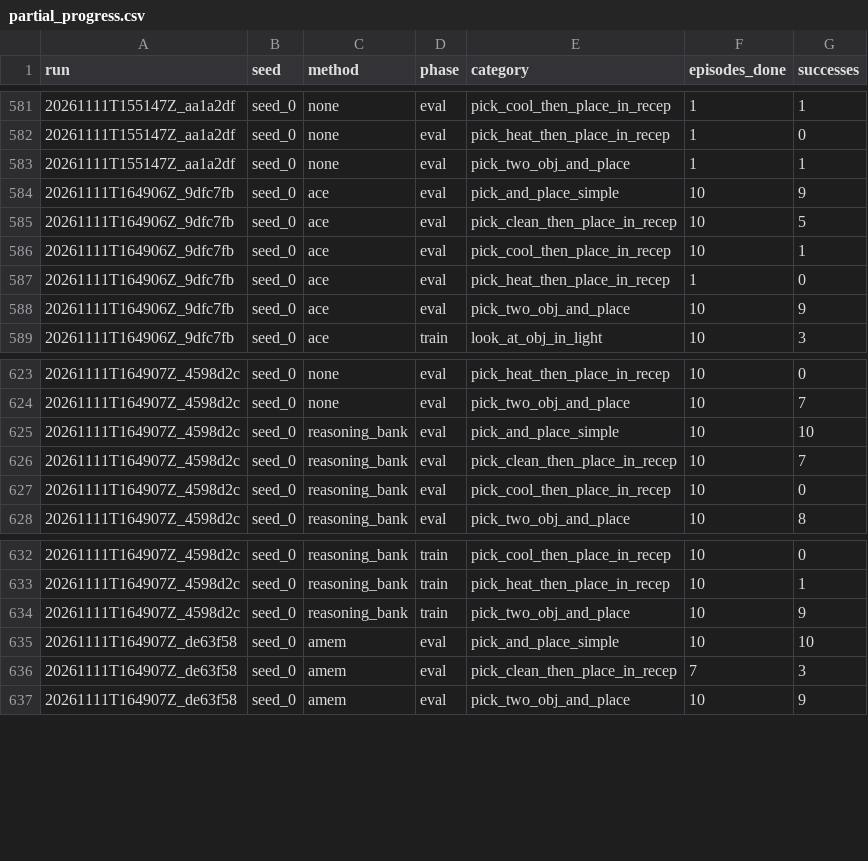
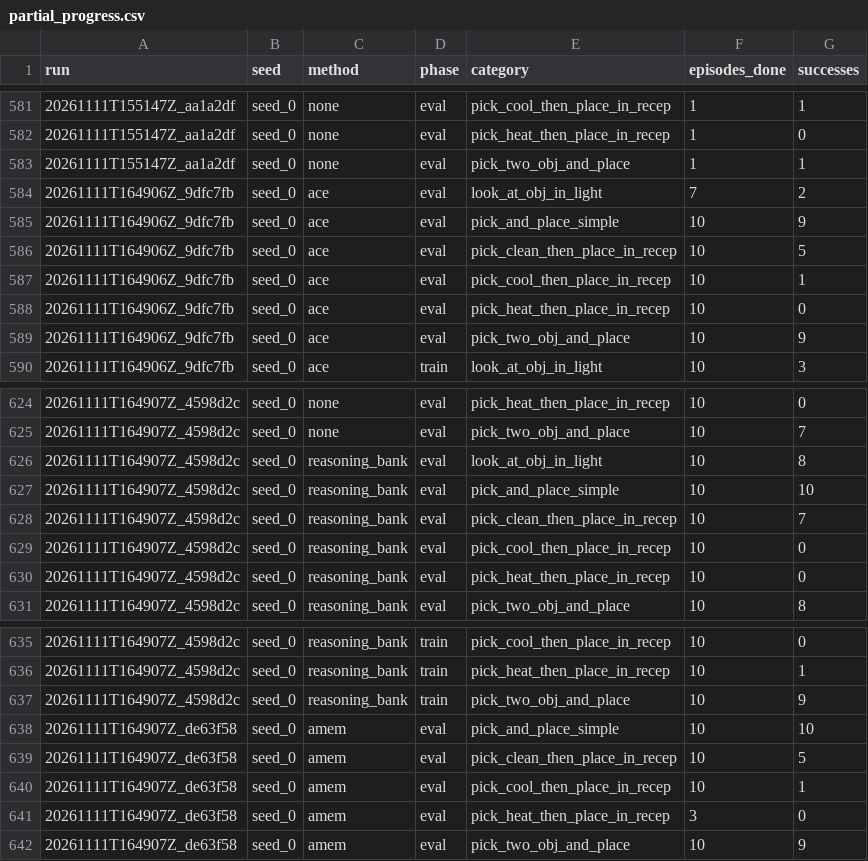
Before and after one commit to Vedant2100/evo-mem-bench, a CSV file: reports/bender/partial_progress.csv, drawn as a sheet; only a part is shown, gaps mark what is left out.

Commit message:
bender results update 2026-11-11 11:45

```diff
--- a/reports/bender/partial_progress.csv
+++ b/reports/bender/partial_progress.csv
@@ -583,2 +583,3 @@ run,seed,method,phase,category,episodes_done,successes
 20261111T155147Z_aa1a2df,seed_0,none,eval,pick_two_obj_and_place,1,1
+20261111T164906Z_9dfc7fb,seed_0,ace,eval,look_at_obj_in_light,7,2
 20261111T164906Z_9dfc7fb,seed_0,ace,eval,pick_and_place_simple,10,9
@@ -586,3 +587,3 @@ run,seed,method,phase,category,episodes_done,successes
 20261111T164906Z_9dfc7fb,seed_0,ace,eval,pick_cool_then_place_in_recep,10,1
-20261111T164906Z_9dfc7fb,seed_0,ace,eval,pick_heat_then_place_in_recep,1,0
+20261111T164906Z_9dfc7fb,seed_0,ace,eval,pick_heat_then_place_in_recep,10,0
 20261111T164906Z_9dfc7fb,seed_0,ace,eval,pick_two_obj_and_place,10,9
@@ -624,2 +625,3 @@ run,seed,method,phase,category,episodes_done,successes
 20261111T164907Z_4598d2c,seed_0,none,eval,pick_two_obj_and_place,10,7
+20261111T164907Z_4598d2c,seed_0,reasoning_bank,eval,look_at_obj_in_light,10,8
 20261111T164907Z_4598d2c,seed_0,reasoning_bank,eval,pick_and_place_simple,10,10
@@ -627,2 +629,3 @@ run,seed,method,phase,category,episodes_done,successes
 20261111T164907Z_4598d2c,seed_0,reasoning_bank,eval,pick_cool_then_place_in_recep,10,0
+20261111T164907Z_4598d2c,seed_0,reasoning_bank,eval,pick_heat_then_place_in_recep,10,0
 20261111T164907Z_4598d2c,seed_0,reasoning_bank,eval,pick_two_obj_and_place,10,8
@@ -635,3 +638,5 @@ run,seed,method,phase,category,episodes_done,successes
 20261111T164907Z_de63f58,seed_0,amem,eval,pick_and_place_simple,10,10
-20261111T164907Z_de63f58,seed_0,amem,eval,pick_clean_then_place_in_recep,7,3
+20261111T164907Z_de63f58,seed_0,amem,eval,pick_clean_then_place_in_recep,10,5
+20261111T164907Z_de63f58,seed_0,amem,eval,pick_cool_then_place_in_recep,10,1
+20261111T164907Z_de63f58,seed_0,amem,eval,pick_heat_then_place_in_recep,3,0
 20261111T164907Z_de63f58,seed_0,amem,eval,pick_two_obj_and_place,10,9
```
